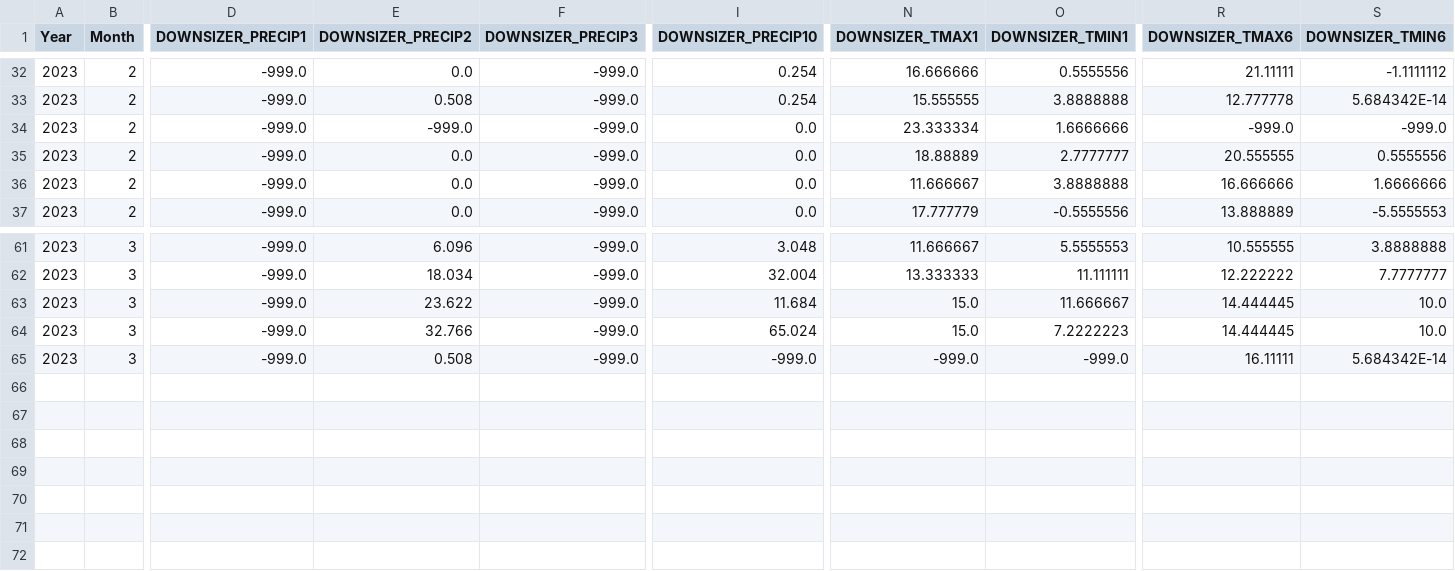
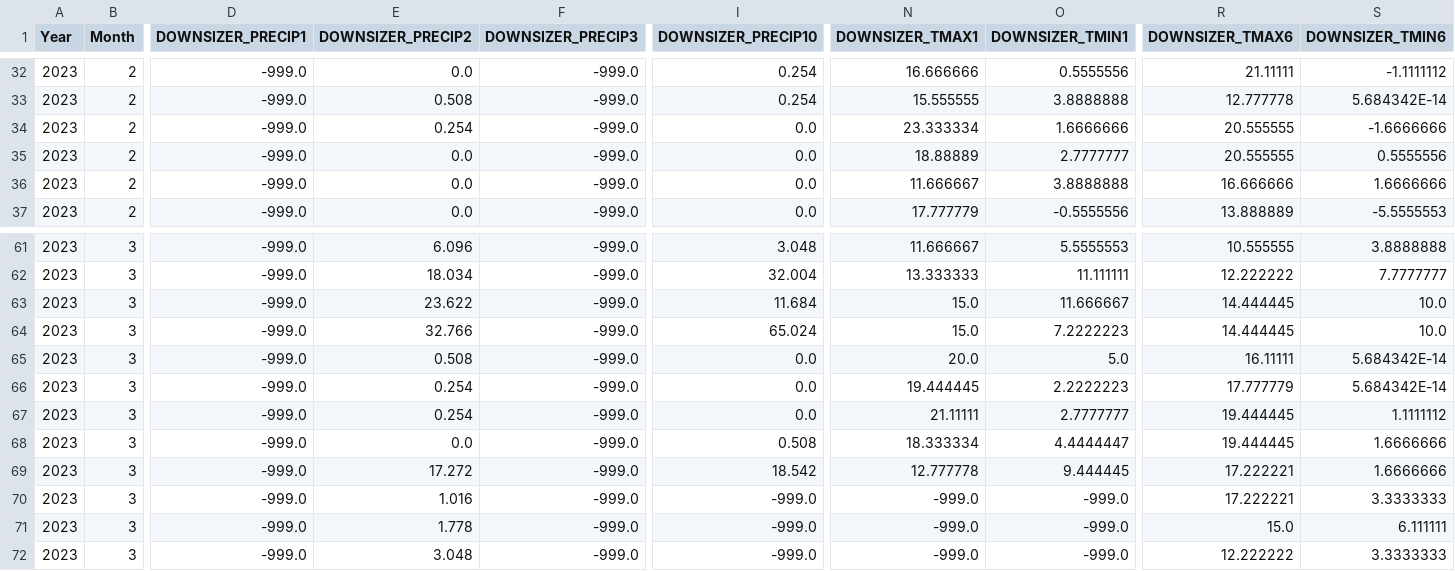
Before and after one commit to CAWaterBoardDataCenter/DWRAT_DataScraping, a CSV file: ProcessedData/Downsizer_Processed.csv, drawn as a sheet; only a part is shown, gaps mark what is left out; rows hold the shown columns only; the diff names each change by its address in the sheet, - before the commit and + after, or states it on an @@ line.

```diff
--- a/ProcessedData/Downsizer_Processed.csv
+++ b/ProcessedData/Downsizer_Processed.csv
-E34 (DOWNSIZER_PRECIP2): -999.0
+E34 (DOWNSIZER_PRECIP2): 0.254
-R34 (DOWNSIZER_TMAX6): -999.0
+R34 (DOWNSIZER_TMAX6): 20.555555
-S34 (DOWNSIZER_TMIN6): -999.0
+S34 (DOWNSIZER_TMIN6): -1.6666666
-I65 (DOWNSIZER_PRECIP10): -999.0
+I65 (DOWNSIZER_PRECIP10): 0.0
-N65 (DOWNSIZER_TMAX1): -999.0
+N65 (DOWNSIZER_TMAX1): 20.0
-O65 (DOWNSIZER_TMIN1): -999.0
+O65 (DOWNSIZER_TMIN1): 5.0
+row 66: 2023 | 3 | -999.0 | 0.254 | -999.0 | 0.0 | 19.444445 | 2.2222223 | 17.777779 | 5.684342E-14
+row 67: 2023 | 3 | -999.0 | 0.254 | -999.0 | 0.0 | 21.11111 | 2.7777777 | 19.444445 | 1.1111112
+row 68: 2023 | 3 | -999.0 | 0.0 | -999.0 | 0.508 | 18.333334 | 4.4444447 | 19.444445 | 1.6666666
+row 69: 2023 | 3 | -999.0 | 17.272 | -999.0 | 18.542 | 12.777778 | 9.444445 | 17.222221 | 1.6666666
+row 70: 2023 | 3 | -999.0 | 1.016 | -999.0 | -999.0 | -999.0 | -999.0 | 17.222221 | 3.3333333
+row 71: 2023 | 3 | -999.0 | 1.778 | -999.0 | -999.0 | -999.0 | -999.0 | 15.0 | 6.111111
+row 72: 2023 | 3 | -999.0 | 3.048 | -999.0 | -999.0 | -999.0 | -999.0 | 12.222222 | 3.3333333
```
Also changed, not shown: 7 other files.
